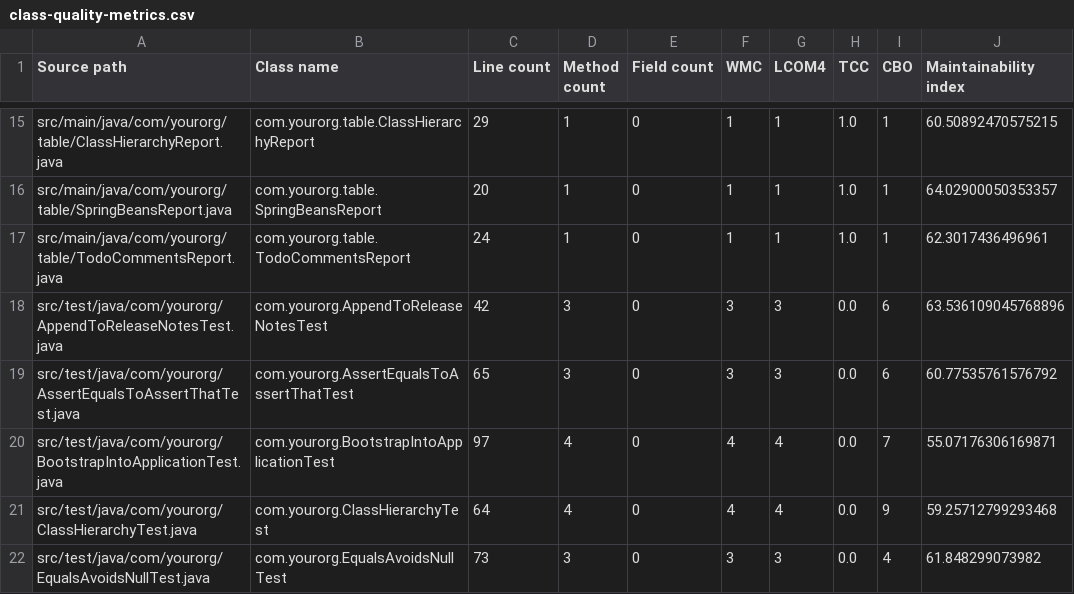
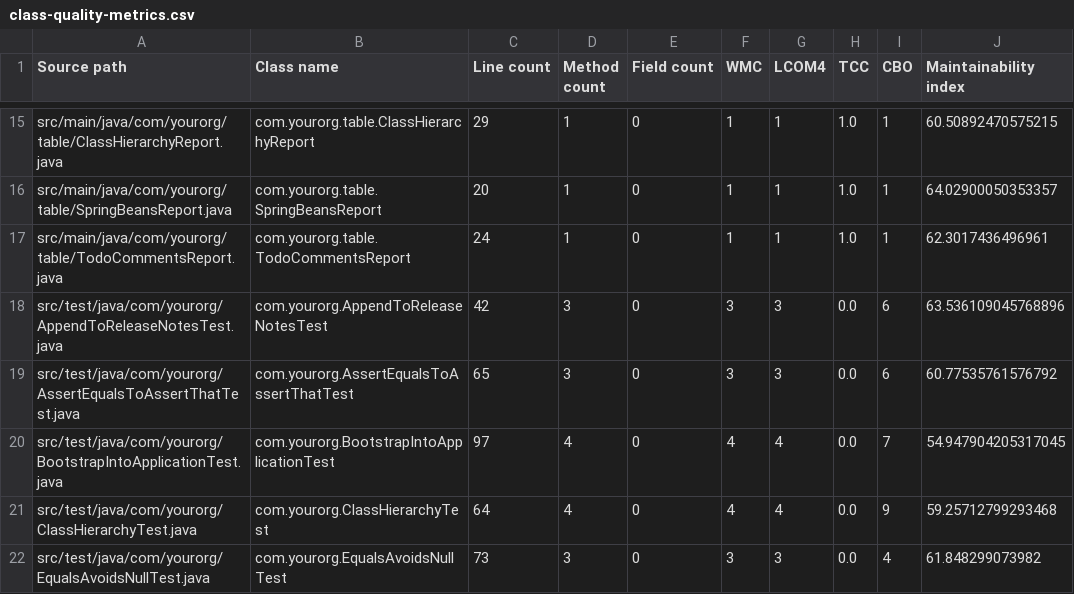
Before and after one commit to moderneinc/rewrite-recipe-starter, a CSV file: .moderne/context/class-quality-metrics.csv, drawn as a sheet; only a part is shown, gaps mark what is left out.

```diff
--- a/.moderne/context/class-quality-metrics.csv
+++ b/.moderne/context/class-quality-metrics.csv
@@ -19,3 +19,3 @@ src/test/java/com/yourorg/AppendToReleaseNotesTest.java,com.yourorg.AppendToRele
 src/test/java/com/yourorg/AssertEqualsToAssertThatTest.java,com.yourorg.AssertEqualsToAssertThatTest,65,3,0,3,3,0.0,6,60.77535761576792
-src/test/java/com/yourorg/BootstrapIntoApplicationTest.java,com.yourorg.BootstrapIntoApplicationTest,97,4,0,4,4,0.0,7,55.07176306169871
+src/test/java/com/yourorg/BootstrapIntoApplicationTest.java,com.yourorg.BootstrapIntoApplicationTest,97,4,0,4,4,0.0,7,54.947904205317045
 src/test/java/com/yourorg/ClassHierarchyTest.java,com.yourorg.ClassHierarchyTest,64,4,0,4,4,0.0,9,59.25712799293468
```
Also changed, not shown: .moderne/context/dependency-list-report.csv, .moderne/context/dependency-usage.csv, 1 other file.
